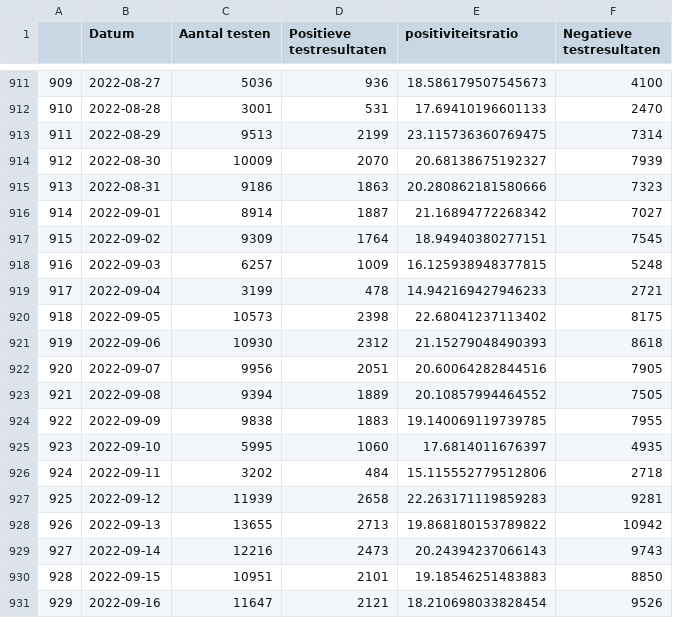
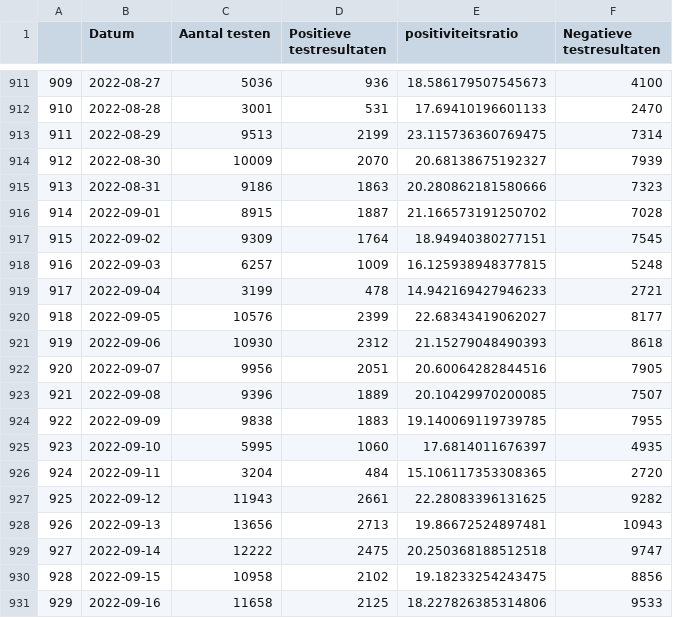
Before and after one commit to journinho/covid-19-dashboard-sciensano-2.0, a CSV file: 2_positiviteitsratio.csv, drawn as a sheet; only a part is shown, gaps mark what is left out; the diff covers the shown part only.

Commit message:
Latest data: Fri Sep 23 01:55:23 UTC 2022

```diff
--- a/2_positiviteitsratio.csv
+++ b/2_positiviteitsratio.csv
@@ -915,3 +915,3 @@
 913,2022-08-31,9186,1863,20.280862181580666,7323
-914,2022-09-01,8914,1887,21.16894772268342,7027
+914,2022-09-01,8915,1887,21.166573191250702,7028
 915,2022-09-02,9309,1764,18.94940380277151,7545
@@ -919,13 +919,13 @@
 917,2022-09-04,3199,478,14.942169427946233,2721
-918,2022-09-05,10573,2398,22.68041237113402,8175
+918,2022-09-05,10576,2399,22.68343419062027,8177
 919,2022-09-06,10930,2312,21.15279048490393,8618
 920,2022-09-07,9956,2051,20.60064282844516,7905
-921,2022-09-08,9394,1889,20.10857994464552,7505
+921,2022-09-08,9396,1889,20.10429970200085,7507
 922,2022-09-09,9838,1883,19.140069119739785,7955
 923,2022-09-10,5995,1060,17.6814011676397,4935
-924,2022-09-11,3202,484,15.115552779512806,2718
-925,2022-09-12,11939,2658,22.263171119859283,9281
-926,2022-09-13,13655,2713,19.868180153789822,10942
-927,2022-09-14,12216,2473,20.24394237066143,9743
-928,2022-09-15,10951,2101,19.18546251483883,8850
-929,2022-09-16,11647,2121,18.210698033828454,9526
+924,2022-09-11,3204,484,15.106117353308365,2720
+925,2022-09-12,11943,2661,22.28083396131625,9282
+926,2022-09-13,13656,2713,19.86672524897481,10943
+927,2022-09-14,12222,2475,20.250368188512518,9747
+928,2022-09-15,10958,2102,19.18233254243475,8856
+929,2022-09-16,11658,2125,18.227826385314806,9533
```
Also changed, not shown: 3 added rows and 30 edited cells elsewhere in this file, 1_besmettingen_zevendaags.csv, 3_hospitalisaties.csv, 2 other files.
